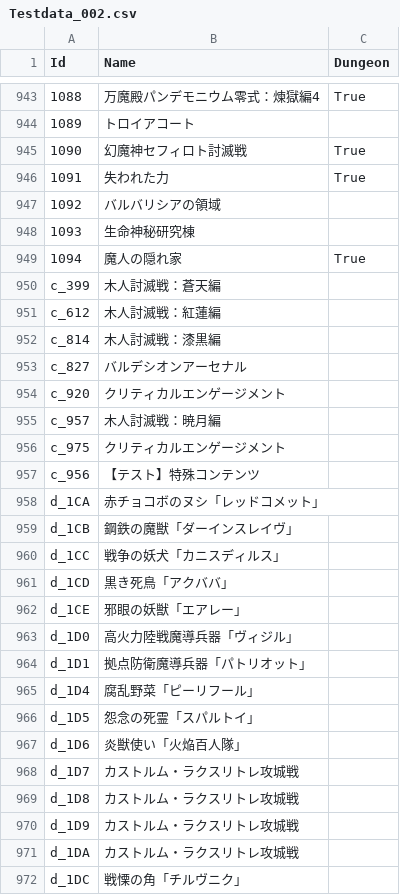
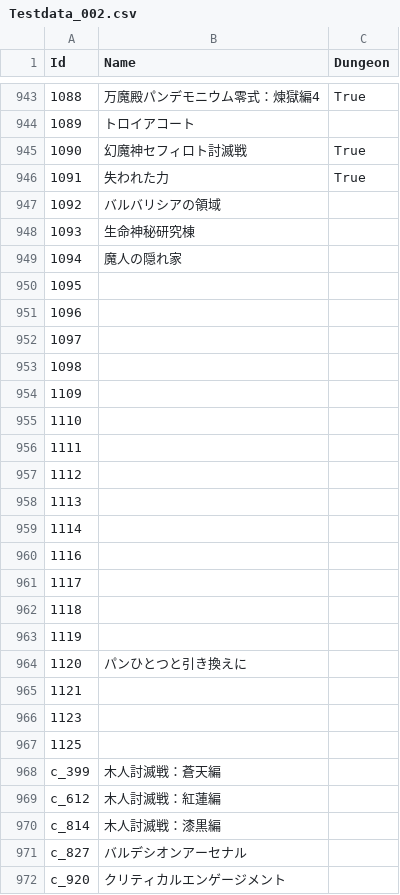
Before and after one commit to Eoshria/Test_4a05r4_IVX_Data, a CSV file: Testdata_002.csv, drawn as a sheet; only a part is shown, gaps mark what is left out; the shorter side is filled out with more unchanged rows.

Commit message:
Update Testdata_002.csv

```diff
--- a/Testdata_002.csv
+++ b/Testdata_002.csv
@@ -948,3 +948,21 @@
 "1093","生命神秘研究棟",""
-"1094","魔人の隠れ家","True"
+"1094","魔人の隠れ家",""
+"1095","",""
+"1096","",""
+"1097","",""
+"1098","",""
+"1109","",""
+"1110","",""
+"1111","",""
+"1112","",""
+"1113","",""
+"1114","",""
+"1116","",""
+"1117","",""
+"1118","",""
+"1119","",""
+"1120","パンひとつと引き換えに",""
+"1121","",""
+"1123","",""
+"1125","",""
 "c_399","木人討滅戦：蒼天編",""
```
